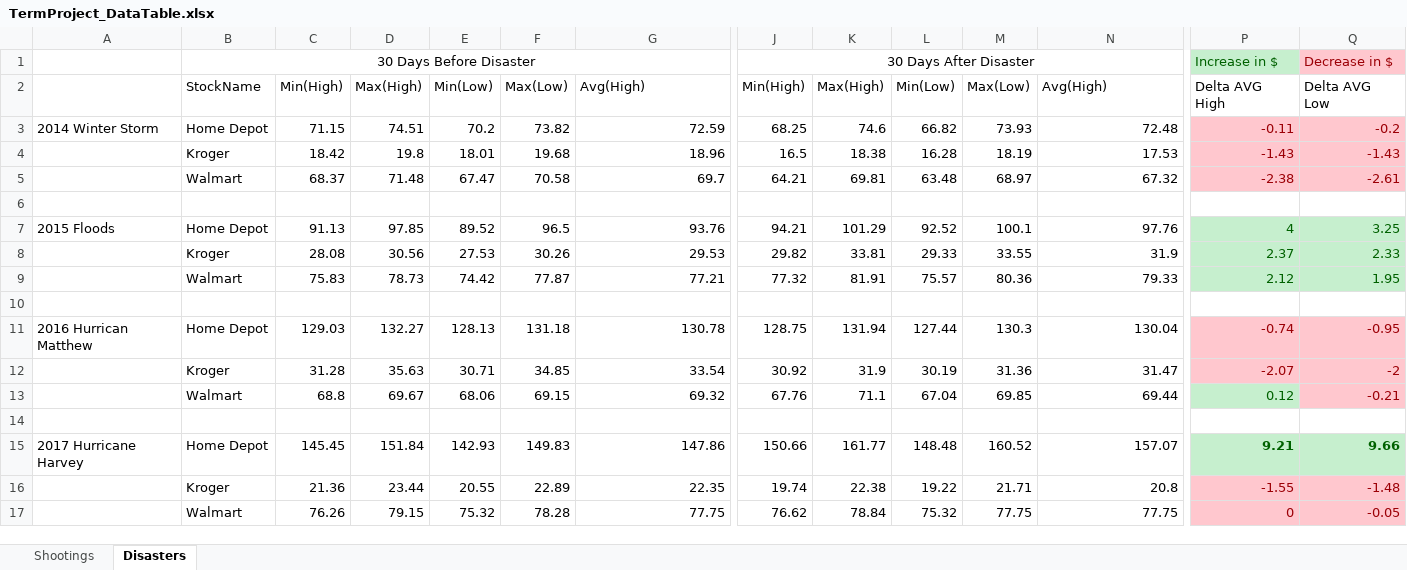
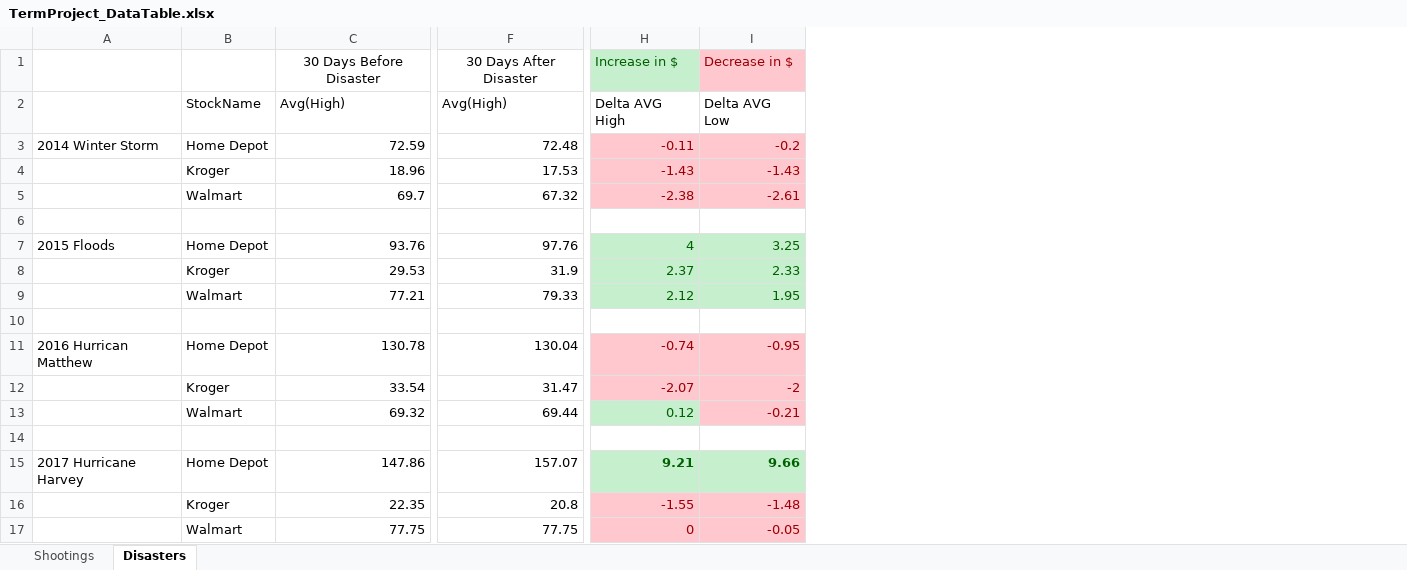
Before and after one commit to djserna/7330-Group-Project, an Excel workbook: Presentation/TermProject_DataTable.xlsx, sheet Disasters, drawn as a sheet; only a part is shown, gaps mark what is left out; values as stored, in another font and other column widths than the file's, no borders; removed rows and columns are numbered as before the commit, all else as after; rows hold the shown columns only; the diff names each change by its address in the sheet, - before the commit and + after, or states it on an @@ line.

Commit message:
Added additional ideas for database desing in future work section. Removed column in DatTable excel file.

```diff
--- a/Presentation/TermProject_DataTable.xlsx (sheet Disasters)
+++ b/Presentation/TermProject_DataTable.xlsx (sheet Disasters)
-column C, rows 2-17: Min(High) | 71.15 | 18.42 | 68.37 |  | 91.13 | 28.08 | 75.83 |  | 129.03 | 31.28 | 68.8 |  | 145.45 | 21.36 | 76.26
-column D, rows 2-17: Max(High) | 74.51 | 19.8 | 71.48 |  | 97.85 | 30.56 | 78.73 |  | 132.27 | 35.63 | 69.67 |  | 151.84 | 23.44 | 79.15
-column E, rows 2-17: Min(Low) | 70.2 | 18.01 | 67.47 |  | 89.52 | 27.53 | 74.42 |  | 128.13 | 30.71 | 68.06 |  | 142.93 | 20.55 | 75.32
-column F, rows 2-17: Max(Low) | 73.82 | 19.68 | 70.58 |  | 96.5 | 30.26 | 77.87 |  | 131.18 | 34.85 | 69.15 |  | 149.83 | 22.89 | 78.28
-column J, rows 2-17: Min(High) | 68.25 | 16.5 | 64.21 |  | 94.21 | 29.82 | 77.32 |  | 128.75 | 30.92 | 67.76 |  | 150.66 | 19.74 | 76.62
-column K, rows 2-17: Max(High) | 74.6 | 18.38 | 69.81 |  | 101.29 | 33.81 | 81.91 |  | 131.94 | 31.9 | 71.1 |  | 161.77 | 22.38 | 78.84
-column L, rows 2-17: Min(Low) | 66.82 | 16.28 | 63.48 |  | 92.52 | 29.33 | 75.57 |  | 127.44 | 30.19 | 67.04 |  | 148.48 | 19.22 | 75.32
-column M, rows 2-17: Max(Low) | 73.93 | 18.19 | 68.97 |  | 100.1 | 33.55 | 80.36 |  | 130.3 | 31.36 | 69.85 |  | 160.52 | 21.71 | 77.75
-row 1:  | 30 Days Before Disaster |  |  |  |  |  | 30 Days After Disaster |  |  |  |  | Increase in $ | Decrease in $
+row 1:  |  | 30 Days Before Disaster | 30 Days After Disaster | Increase in $ | Decrease in $
```
Also changed, not shown: sheet Shootings, formulas that keep their value, 1 other file.
